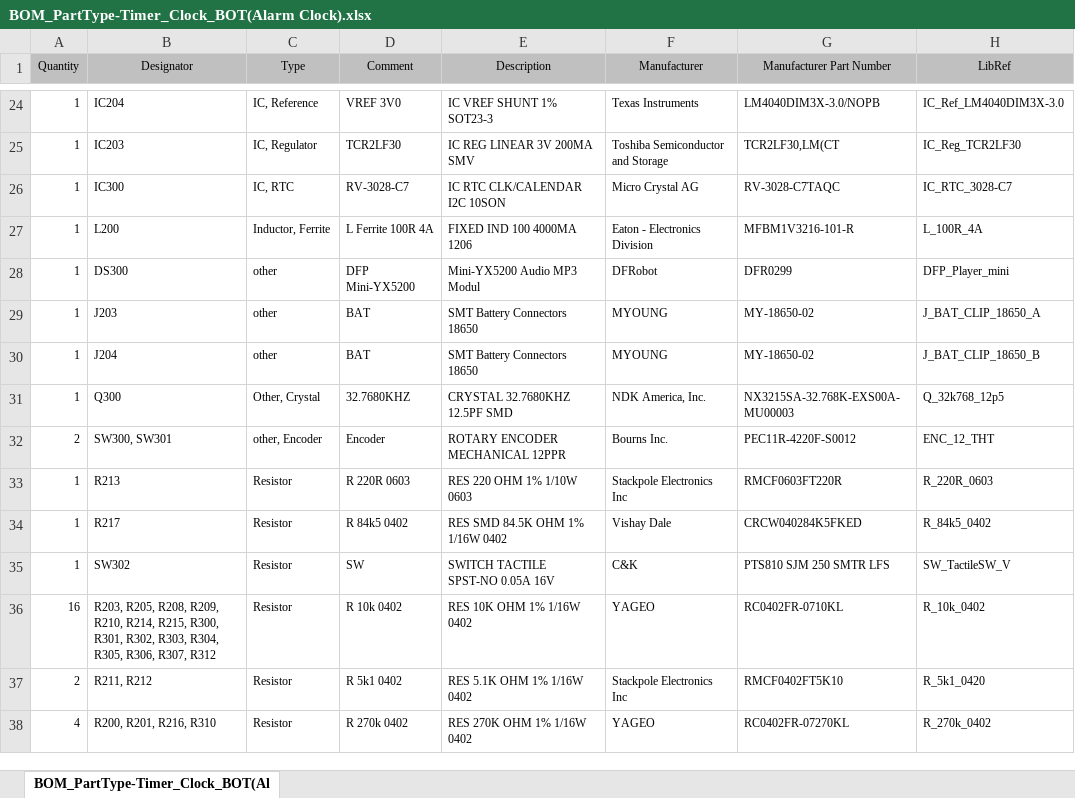
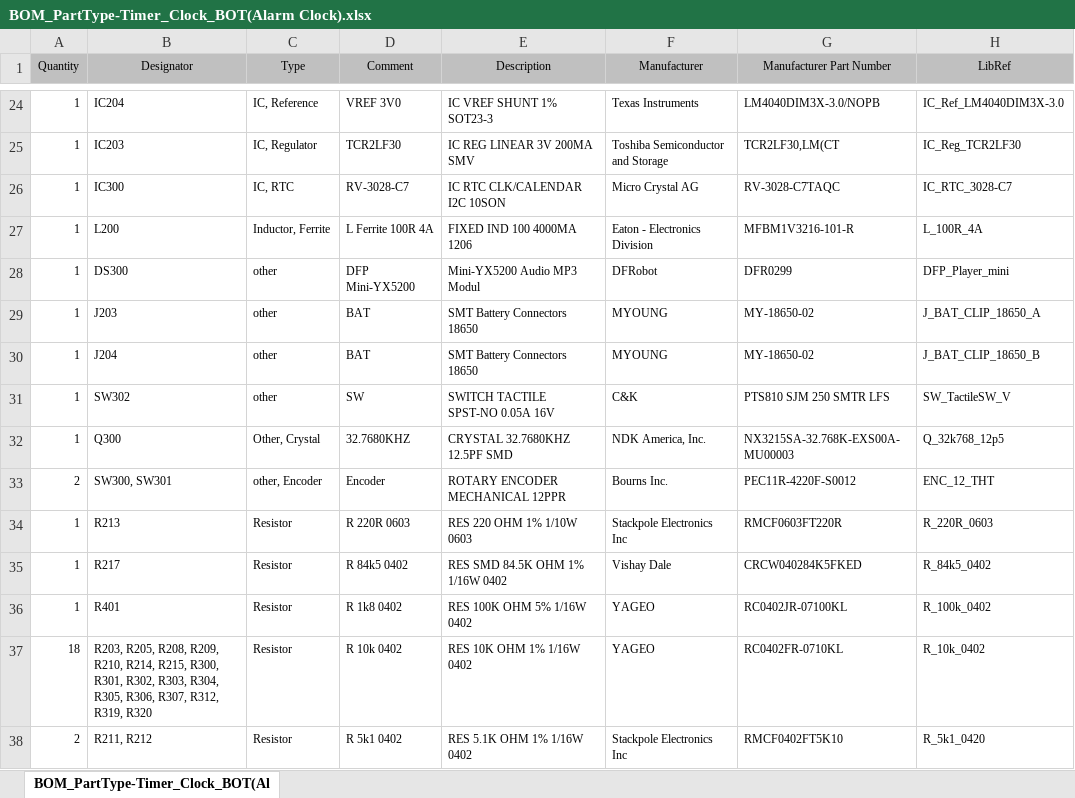
Before and after one commit to mariuste/LCD_Timer_Clock, an Excel workbook: HW/PCB_BOT/Default Configuration/Outputs/BOM/BOM_PartType-Timer_Clock_BOT(Alarm Clock).xlsx, sheet BOM_PartType-Timer_Clock_BOT(Al, drawn as a sheet; only a part is shown, gaps mark what is left out; the shorter side is filled out with more unchanged rows; values as stored, in another font and other column widths than the file's, no borders; removed rows and columns are numbered as before the commit, all else as after; the diff covers the shown part only; the diff names each change by its address in the sheet, - before the commit and + after, or states it on an @@ line.

```diff
--- a/HW/PCB_BOT/Default Configuration/Outputs/BOM/BOM_PartType-Timer_Clock_BOT(Alarm Clock).xlsx (sheet BOM_PartType-Timer_Clock_BOT(Al)
+++ b/HW/PCB_BOT/Default Configuration/Outputs/BOM/BOM_PartType-Timer_Clock_BOT(Alarm Clock).xlsx (sheet BOM_PartType-Timer_Clock_BOT(Al)
+row 31: 1 | SW302 | other | SW | SWITCH TACTILE SPST-NO 0.05A 16V | C&K | PTS810 SJM 250 SMTR LFS | SW_TactileSW_V
-row 35: 1 | SW302 | Resistor | SW | SWITCH TACTILE SPST-NO 0.05A 16V | C&K | PTS810 SJM 250 SMTR LFS | SW_TactileSW_V
+row 36: 1 | R401 | Resistor | R 1k8 0402 | RES 100K OHM 5% 1/16W 0402 | YAGEO | RC0402JR-07100KL | R_100k_0402
-A37 (Quantity): 16
+A37 (Quantity): 18
-B37 (Designator): …R306, R307, R312
+B37 (Designator): …R306, R307, R312, R319, R320
```
Also changed, not shown: 4 added rows, 3 removed rows and 4 edited cells elsewhere in this sheet, HW/PCB_TOP/Default Configuration/Outputs/BOM/BOM_PartType-Timer_Clock_TOP(Alarm Clock).xlsx, 34 other files.
